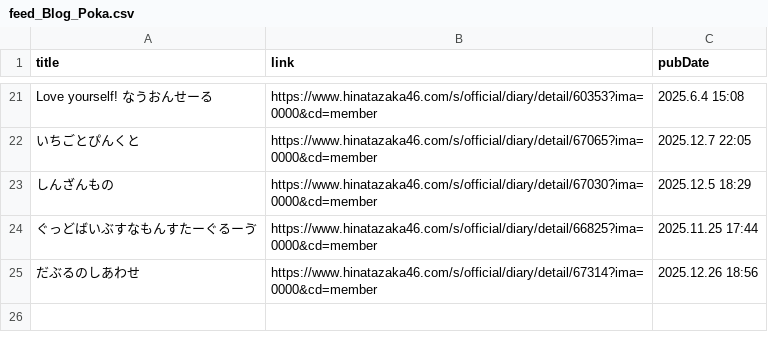
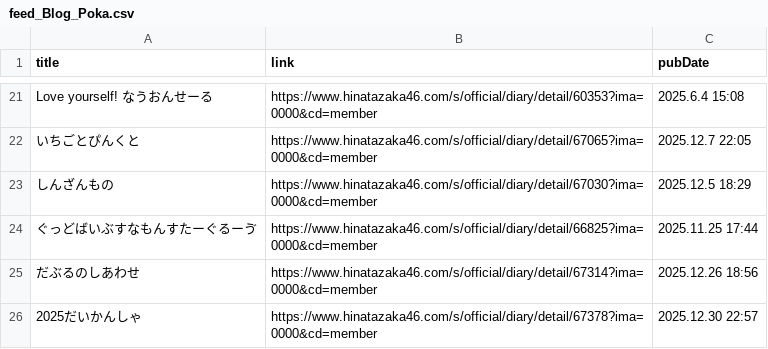
Before and after one commit to haits812/makeRSS, a CSV file: makeRSS_HB/feed_Blog_Poka.csv, drawn as a sheet; only a part is shown, gaps mark what is left out; the diff names each change by its address in the sheet, - before the commit and + after, or states it on an @@ line.

```diff
--- a/makeRSS_HB/feed_Blog_Poka.csv
+++ b/makeRSS_HB/feed_Blog_Poka.csv
+row 26: 2025だいかんしゃ | https://www.hinatazaka46.com/s/official/diary/detail/67378?ima=0000&cd=member | 2025.12.30 22:57
```
Also changed, not shown: 2 other files.
